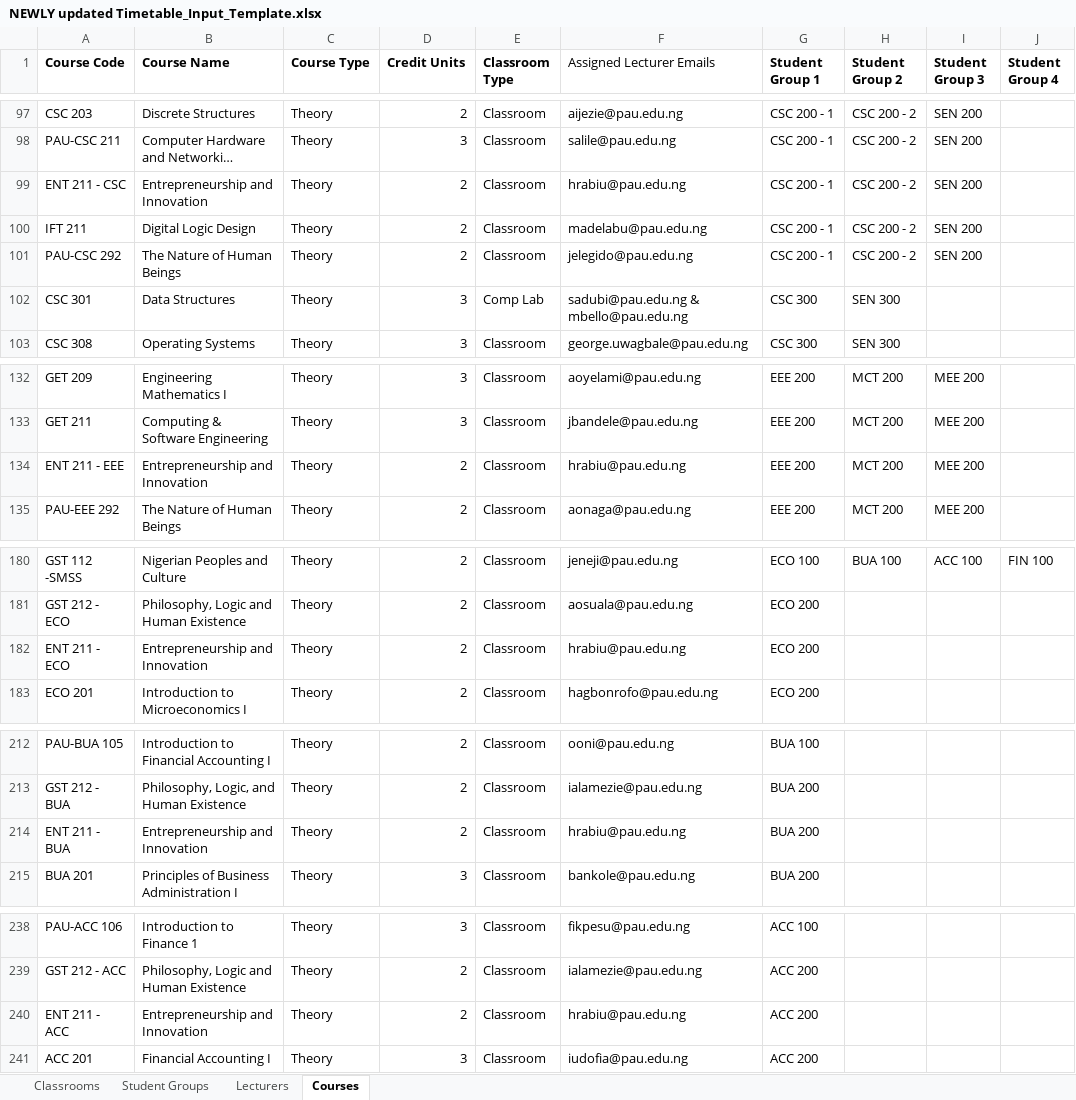
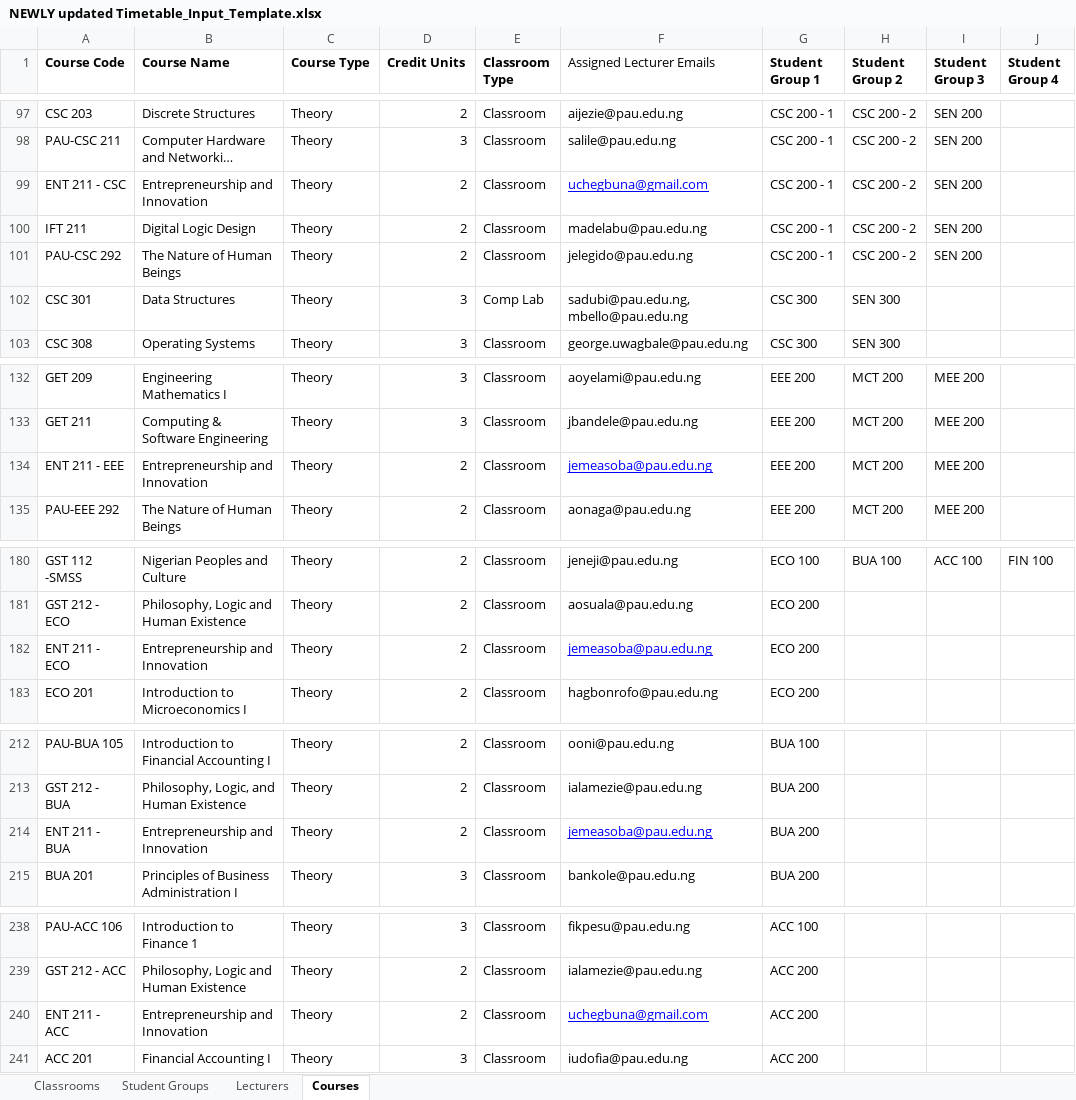
Before and after one commit to Elameen123/PAU_Timetable_Scheduler, an Excel workbook: data/NEWLY updated Timetable_Input_Template.xlsx, sheet Courses, drawn as a sheet; only a part is shown, gaps mark what is left out; long unchanged cells end in …; values as stored, in another font and other column widths than the file's, no borders; the diff covers the shown part only; the diff names each change by its address in the sheet, - before the commit and + after, or states it on an @@ line.

Commit message:
Adjusted input system with more dummy data to lessen lecturer overloads for courses with uncertain lecturers.

```diff
--- a/data/NEWLY updated Timetable_Input_Template.xlsx (sheet Courses)
+++ b/data/NEWLY updated Timetable_Input_Template.xlsx (sheet Courses)
-F99 (Assigned Lecturer Emails): hrabiu@pau.edu.ng
+F99 (Assigned Lecturer Emails): uchegbuna@gmail.com
@@ F99 underline: off → on, text colour: black → #0000FF @@
-F102 (Assigned Lecturer Emails): sadubi@pau.edu.ng & mbello@pau.edu.ng
+F102 (Assigned Lecturer Emails): sadubi@pau.edu.ng, mbello@pau.edu.ng
-F134 (Assigned Lecturer Emails): hrabiu@pau.edu.ng
+F134 (Assigned Lecturer Emails): jemeasoba@pau.edu.ng
@@ F134 underline: off → on, text colour: black → #0000FF @@
-F182 (Assigned Lecturer Emails): hrabiu@pau.edu.ng
+F182 (Assigned Lecturer Emails): jemeasoba@pau.edu.ng
@@ F182 underline: off → on, text colour: black → #0000FF @@
-F214 (Assigned Lecturer Emails): hrabiu@pau.edu.ng
+F214 (Assigned Lecturer Emails): jemeasoba@pau.edu.ng
@@ F214 underline: off → on, text colour: black → #0000FF @@
-F240 (Assigned Lecturer Emails): hrabiu@pau.edu.ng
+F240 (Assigned Lecturer Emails): uchegbuna@gmail.com
@@ F240 underline: off → on, text colour: black → #0000FF @@
```
Also changed, not shown: 1 edited cell and cell formats elsewhere in this sheet, sheet Lecturers, 10 other files.
